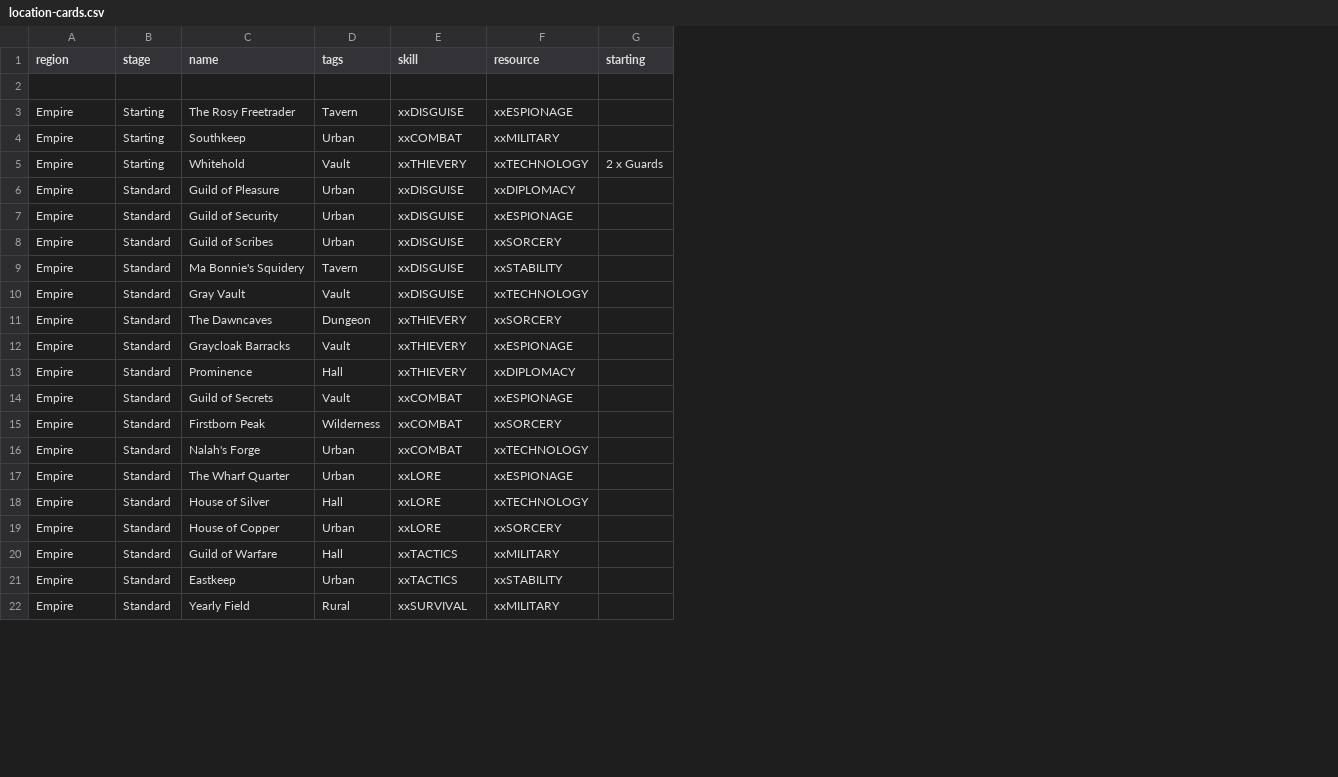
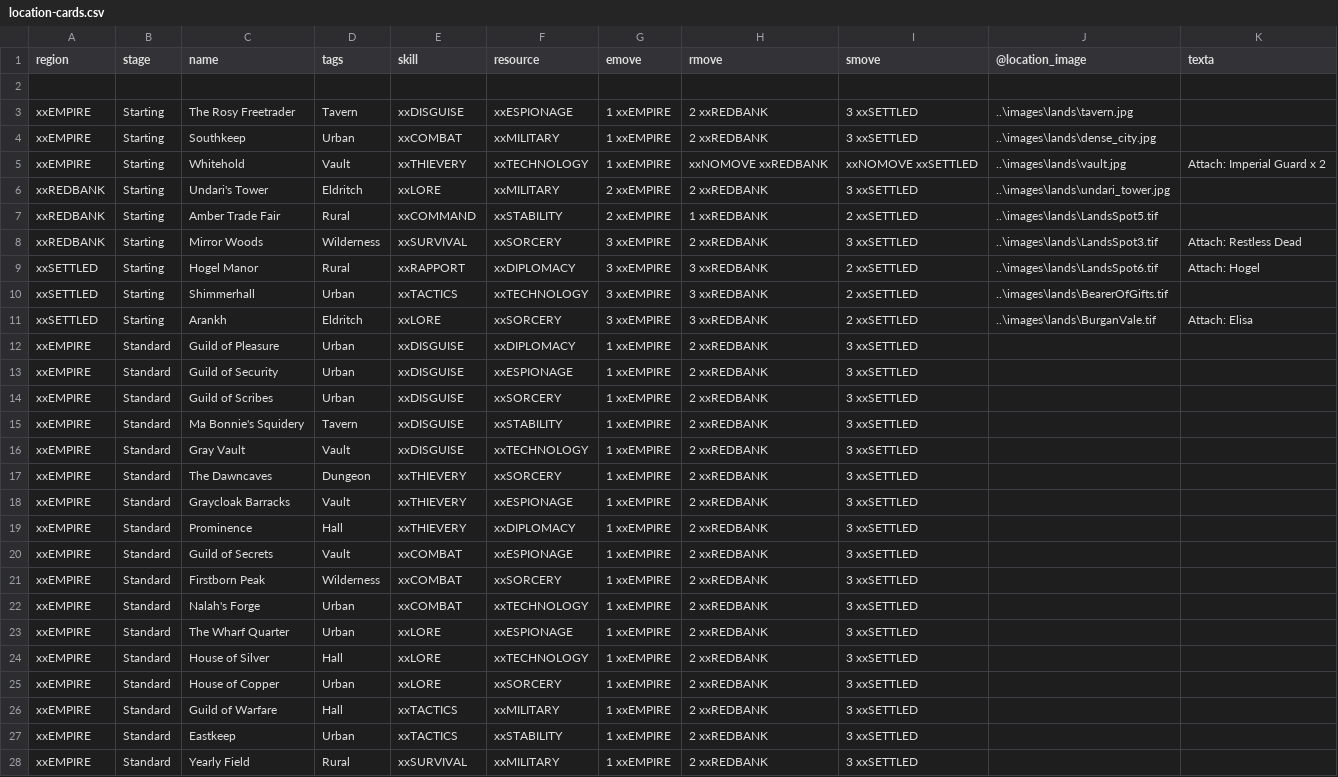
Before and after one commit to ziapeltagames/six-winters, a CSV file: csv/location-cards.csv, drawn as a sheet; only a part is shown; removed rows and columns are numbered as before the commit, all else as after; the diff covers the shown part only; the diff names each change by its address in the sheet, - before the commit and + after, or states it on an @@ line.

Commit message:
starting achievement names

```diff
--- a/csv/location-cards.csv
+++ b/csv/location-cards.csv
-column G (starting), row 5: 2 x Guards
+column G (emove), rows 3-5: all 1 xxEMPIRE; rows 12-28: all 1 xxEMPIRE
+column H (rmove), rows 3-5: 2 xxREDBANK | 2 xxREDBANK | xxNOMOVE xxREDBANK; rows 12-28: all 2 xxREDBANK
+column I (smove), rows 3-5: 3 xxSETTLED | 3 xxSETTLED | xxNOMOVE xxSETTLED; rows 12-28: all 3 xxSETTLED
+column J (@location_image), rows 3-5: ..\images\lands\tavern.jpg | ..\images\lands\dense_city.jpg | ..\images\lands\vault.jpg
+column K (texta), row 5: Attach: Imperial Guard x 2
-A3:A5 (region): Empire
+A3:A5 (region): xxEMPIRE
+row 6: xxREDBANK | Starting | Undari's Tower | Eldritch | xxLORE | xxMILITARY | 2 xxEMPIRE | 2 xxREDBANK | 3 xxSETTLED | ..\images\lands\undari_tower.jpg
+row 7: xxREDBANK | Starting | Amber Trade Fair | Rural | xxCOMMAND | xxSTABILITY | 2 xxEMPIRE | 1 xxREDBANK | 2 xxSETTLED | ..\images\lands\LandsSpot5.tif
+row 8: xxREDBANK | Starting | Mirror Woods | Wilderness | xxSURVIVAL | xxSORCERY | 3 xxEMPIRE | 2 xxREDBANK | 3 xxSETTLED | ..\images\lands\LandsSpot3.tif | Attach: Restless Dead
+row 9: xxSETTLED | Starting | Hogel Manor | Rural | xxRAPPORT | xxDIPLOMACY | 3 xxEMPIRE | 3 xxREDBANK | 2 xxSETTLED | ..\images\lands\LandsSpot6.tif | Attach: Hogel
+row 10: xxSETTLED | Starting | Shimmerhall | Urban | xxTACTICS | xxTECHNOLOGY | 3 xxEMPIRE | 3 xxREDBANK | 2 xxSETTLED | ..\images\lands\BearerOfGifts.tif
+row 11: xxSETTLED | Starting | Arankh | Eldritch | xxLORE | xxSORCERY | 3 xxEMPIRE | 3 xxREDBANK | 2 xxSETTLED | ..\images\lands\BurganVale.tif | Attach: Elisa
-A12:A28 (region): Empire
+A12:A28 (region): xxEMPIRE
```
Also changed, not shown: 6 removed rows and 4 edited cells elsewhere in this file, csv/achievement-cards.csv, 1 other file.
